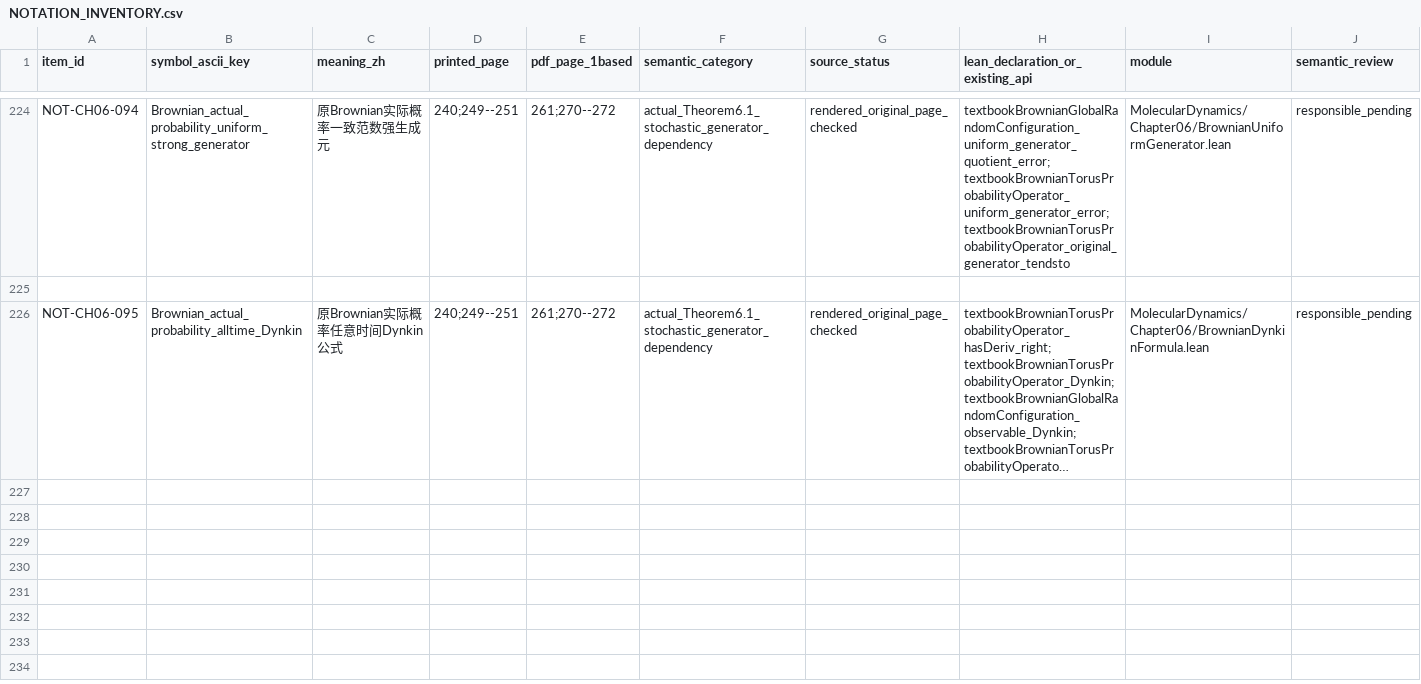
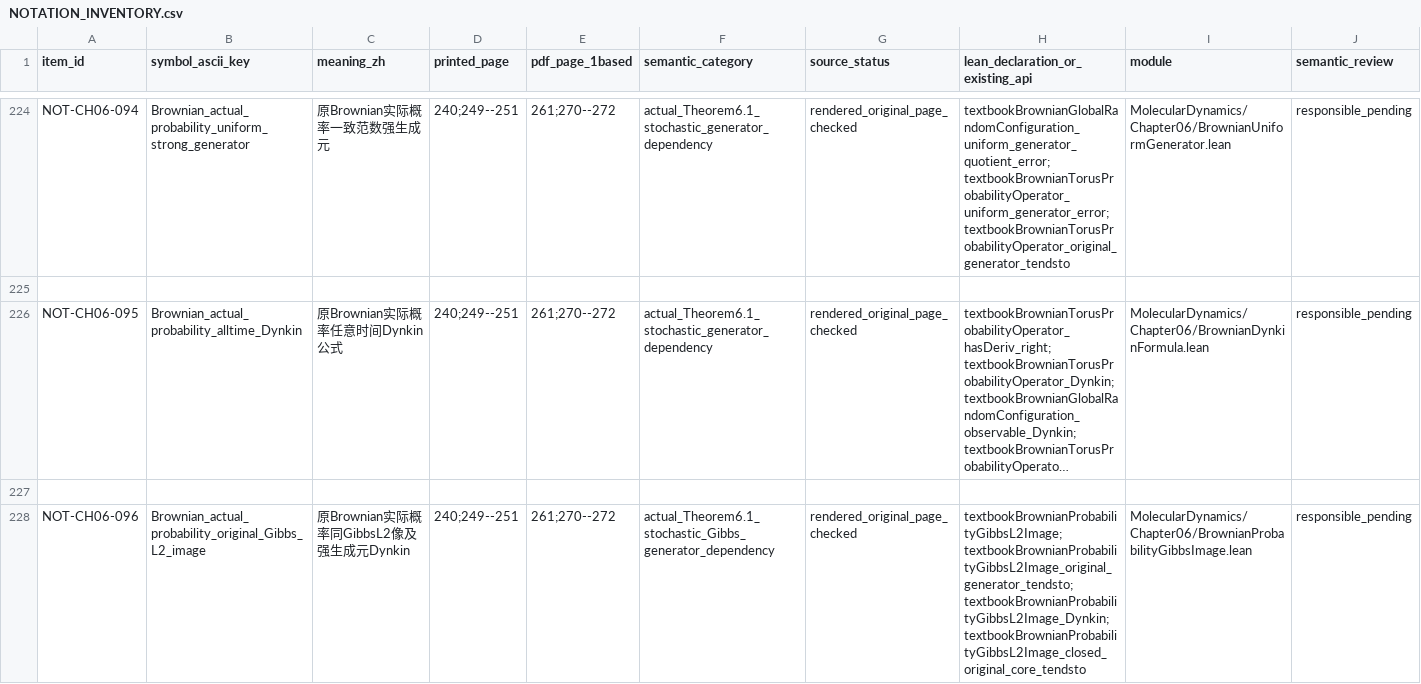
Before and after one commit to zhuanxv-G/MolecularDynamicsFormalization, a CSV file: docs/NOTATION_INVENTORY.csv, drawn as a sheet; only a part is shown, gaps mark what is left out; long unchanged cells end in …; rows hold the shown columns only; the diff names each change by its address in the sheet, - before the commit and + after, or states it on an @@ line.

```diff
--- a/docs/NOTATION_INVENTORY.csv
+++ b/docs/NOTATION_INVENTORY.csv
+row 227: (empty)
+row 228: NOT-CH06-096 | Brownian_actual_probability_original_Gibbs_L2_image | 原Brownian实际概率同GibbsL2像及强生成元Dynkin | 240;249--251 | 261;270--272 | actual_Theorem6.1_stochastic_Gibbs_generator_dependency | rendered_original_page_checked | textbookBrownianProbabilityGibbsL2Image; textbookBrownianProbabilityGibbsL2Image_original_generator_tendsto; textbookBrownianProbabilityGibbsL2Image_Dynkin; textbookBrownianProbabilityGibbsL2Image_closed_original_core_tendsto | MolecularDynamics/Chapter06/BrownianProbabilityGibbsImage.lean | responsible_pending
```
Also changed, not shown: docs/audits/2026-10-01-initial/CLAIM_LEDGER.csv, 26 other files.
